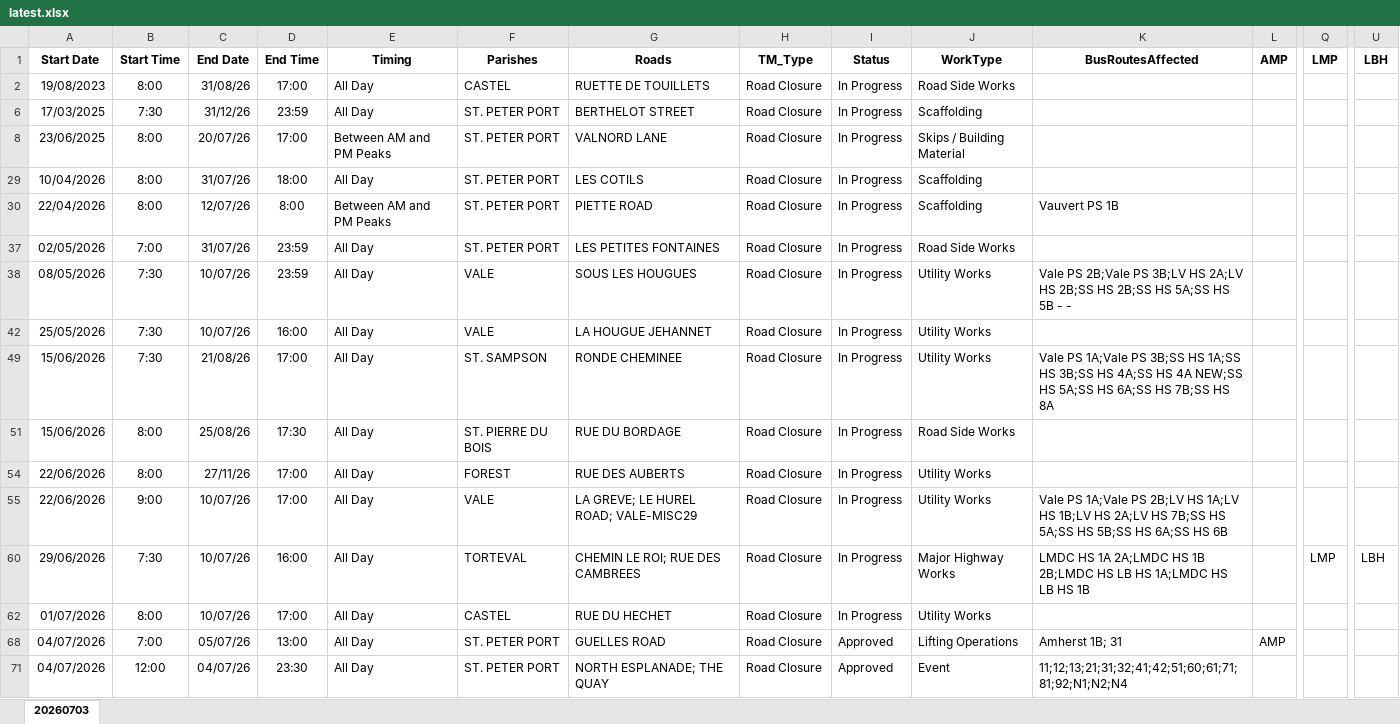
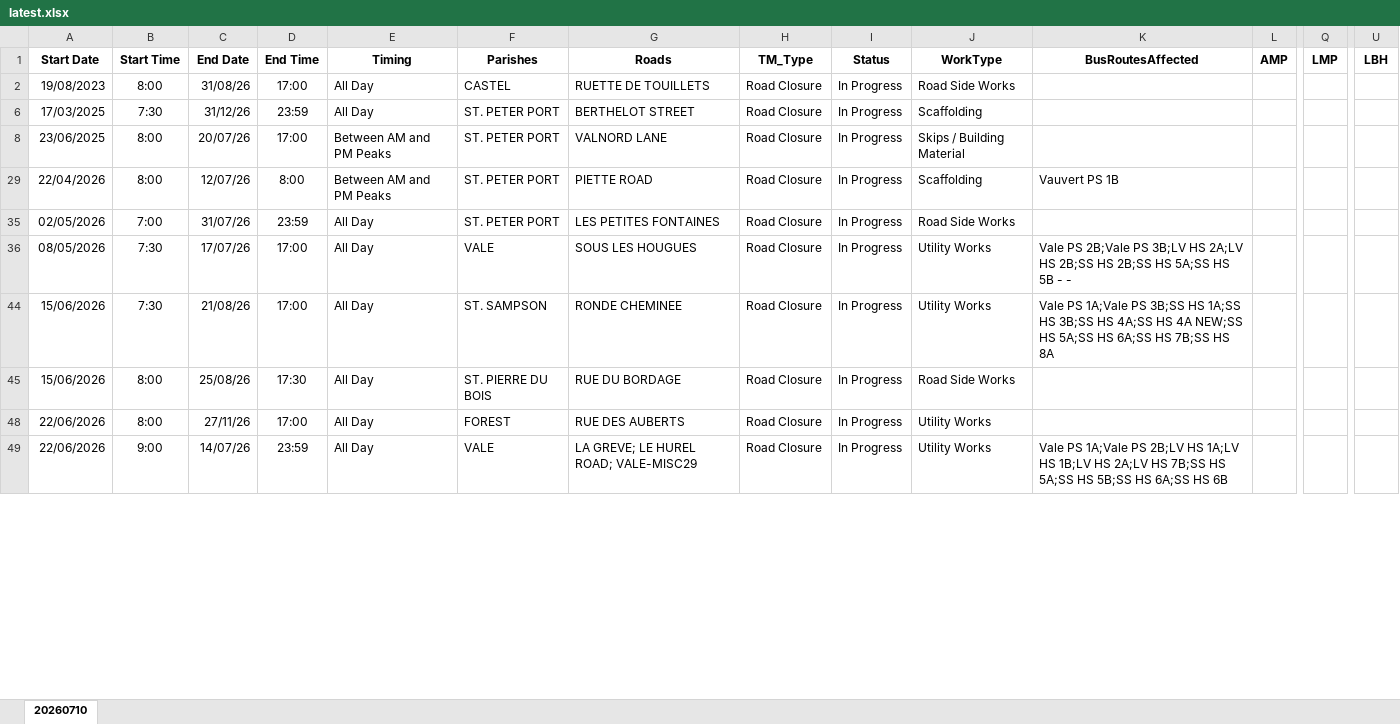
Before and after one commit to The-Quarry/guernsey-roadworks, an Excel workbook: latest.xlsx, sheet 20260710, drawn as a sheet; only a part is shown, gaps mark what is left out; values as stored, in another font and other column widths than the file's, no borders; removed rows and columns are numbered as before the commit, all else as after; rows hold the shown columns only; the diff covers the shown part only; the diff names each change by its address in the sheet, - before the commit and + after, or states it on an @@ line.

Commit message:
Add files via upload

```diff
--- a/latest.xlsx (sheet 20260710)
+++ b/latest.xlsx (sheet 20260710)
-sheet tab: 20260703
+sheet tab: 20260710
-row 29: 10/04/2026 | 8:00 | 31/07/26 | 18:00 | All Day | ST. PETER PORT | LES COTILS | Road Closure | In Progress | Scaffolding
-C36: 10/07/26
+C36: 17/07/26
-D36: 23:59
+D36: 17:00
-row 42: 25/05/2026 | 7:30 | 10/07/26 | 16:00 | All Day | VALE | LA HOUGUE JEHANNET | Road Closure | In Progress | Utility Works
-C49: 10/07/26
+C49: 14/07/26
-D49: 17:00
+D49: 23:59
-row 60: 29/06/2026 | 7:30 | 10/07/26 | 16:00 | All Day | TORTEVAL | CHEMIN LE ROI; RUE DES CAMBREES | Road Closure | In Progress | Major Highway Works | LMDC HS 1A 2A;LMDC HS 1B 2B;LMDC HS LB HS 1A;LMDC HS LB HS 1B |  | LMP | LBH
-row 62: 01/07/2026 | 8:00 | 10/07/26 | 17:00 | All Day | CASTEL | RUE DU HECHET | Road Closure | In Progress | Utility Works
-row 68: 04/07/2026 | 7:00 | 05/07/26 | 13:00 | All Day | ST. PETER PORT | GUELLES ROAD | Road Closure | Approved | Lifting Operations | Amherst 1B; 31 | AMP
-row 71: 04/07/2026 | 12:00 | 04/07/26 | 23:30 | All Day | ST. PETER PORT | NORTH ESPLANADE; THE QUAY | Road Closure | Approved | Event | 11;12;13;21;31;32;41;42;51;60;61;71;81;92;N1;N2;N4
```
Also changed, not shown: 22 added rows, 9 removed rows and 39 edited cells elsewhere in this sheet, hidden cells.
